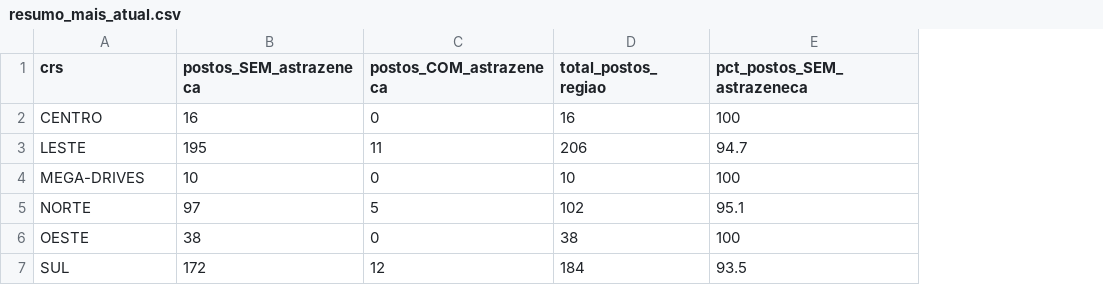
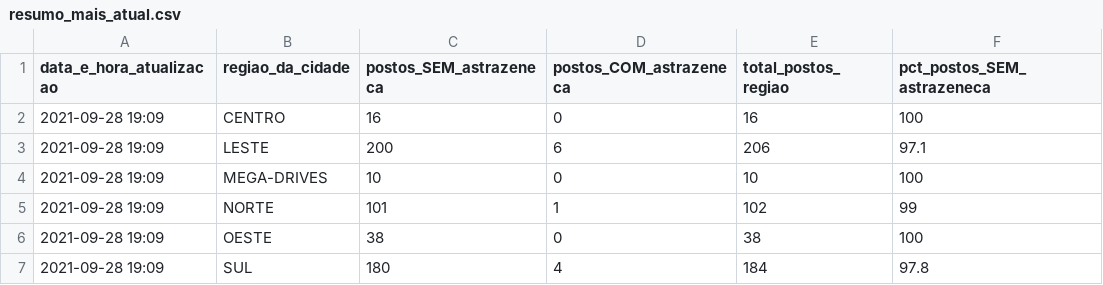
Before and after one commit to anacarolinamoreno/filometro, a CSV file: dados/resumo_mais_atual.csv, drawn as a sheet; addresses are those after the commit; the diff names each change by its address in the sheet, - before the commit and + after, or states it on an @@ line.

Commit message:
a data e horário da atualização na tabela se referem ao posto com a atualização mais recente no momento da coleta dos dados

```diff
--- a/dados/resumo_mais_atual.csv
+++ b/dados/resumo_mais_atual.csv
+column A (data_e_hora_atualizacao), rows 2-7: all 2021-09-28 19:09
-B1: crs
+B1: regiao_da_cidade
-C3 (postos_SEM_astrazeneca): 195
+C3 (postos_SEM_astrazeneca): 200
-D3 (postos_COM_astrazeneca): 11
+D3 (postos_COM_astrazeneca): 6
-F3 (pct_postos_SEM_astrazeneca): 94.7
+F3 (pct_postos_SEM_astrazeneca): 97.1
-C5 (postos_SEM_astrazeneca): 97
+C5 (postos_SEM_astrazeneca): 101
-D5 (postos_COM_astrazeneca): 5
+D5 (postos_COM_astrazeneca): 1
-F5 (pct_postos_SEM_astrazeneca): 95.1
+F5 (pct_postos_SEM_astrazeneca): 99
-C7 (postos_SEM_astrazeneca): 172
+C7 (postos_SEM_astrazeneca): 180
-D7 (postos_COM_astrazeneca): 12
+D7 (postos_COM_astrazeneca): 4
-F7 (pct_postos_SEM_astrazeneca): 93.5
+F7 (pct_postos_SEM_astrazeneca): 97.8
```
